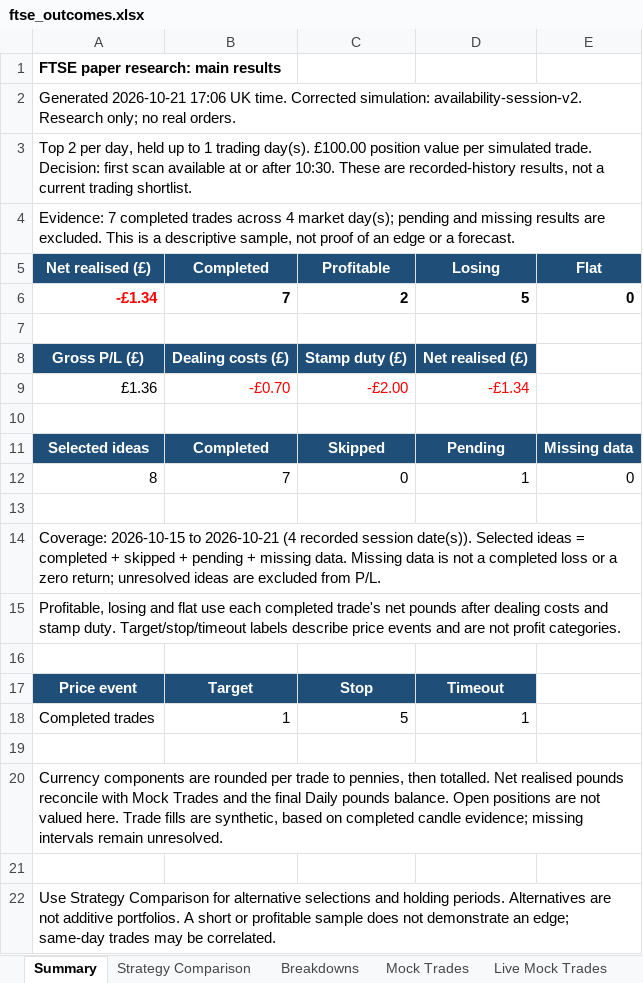
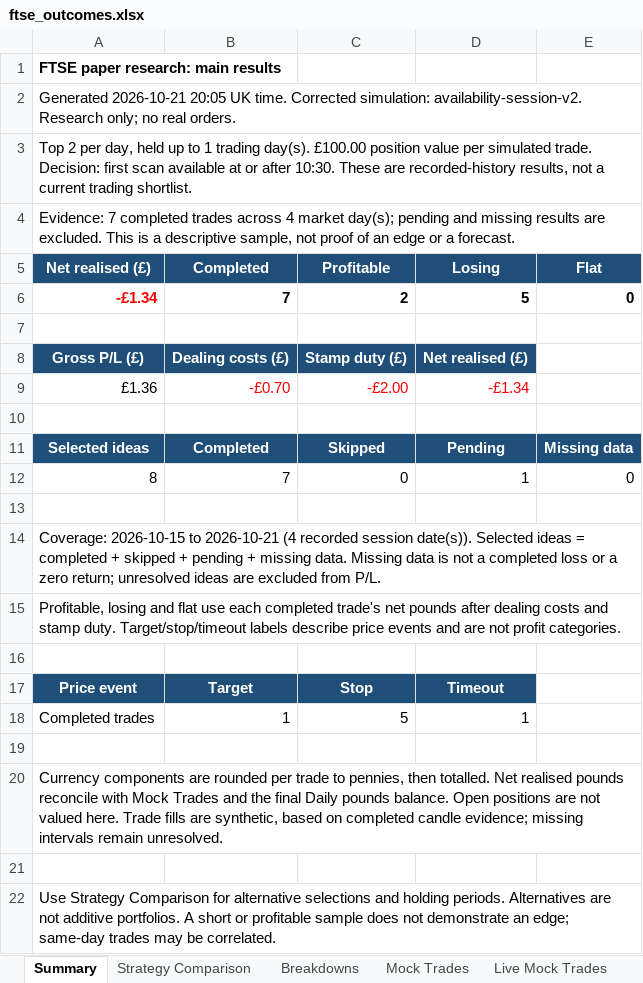
Before and after one commit to philwright210458-blip/ftse-trader, an Excel workbook: ftse_outcomes.xlsx, sheet Summary, drawn as a sheet; values as stored, in another font and other column widths than the file's, no borders; the diff names each change by its address in the sheet, - before the commit and + after, or states it on an @@ line.

```diff
--- a/ftse_outcomes.xlsx (sheet Summary)
+++ b/ftse_outcomes.xlsx (sheet Summary)
-A2 (Net realised (£)): Generated 2026-10-21 17:06 UK time.…
+A2 (Net realised (£)): Generated 2026-10-21 20:05 UK time.…
```
Also changed, not shown: sheet Strategy Comparison, ftse_momentum_live.xlsx.
